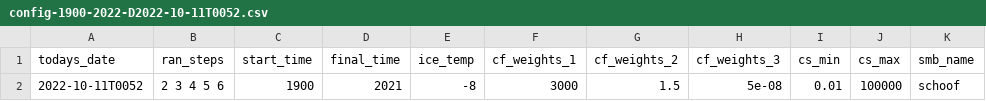
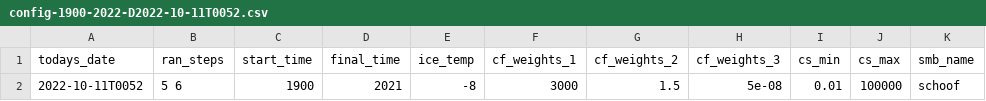
Before and after one commit to eyhl/Modeling-a-century-of-change-Kangerlussuaq-Glacier-1933-to-2021, a CSV file: Configs/config-1900-2022-D2022-10-11T0052.csv, drawn as a sheet; only a part is shown; the diff names each change by its address in the sheet, - before the commit and + after, or states it on an @@ line.

```diff
--- a/Configs/config-1900-2022-D2022-10-11T0052.csv
+++ b/Configs/config-1900-2022-D2022-10-11T0052.csv
-B2 (ran_steps): 2 3 4 5 6
+B2 (ran_steps): 5 6
```
Also changed, not shown: 16 other files.
